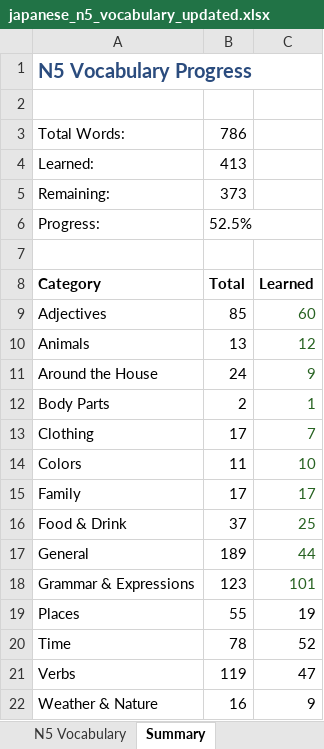
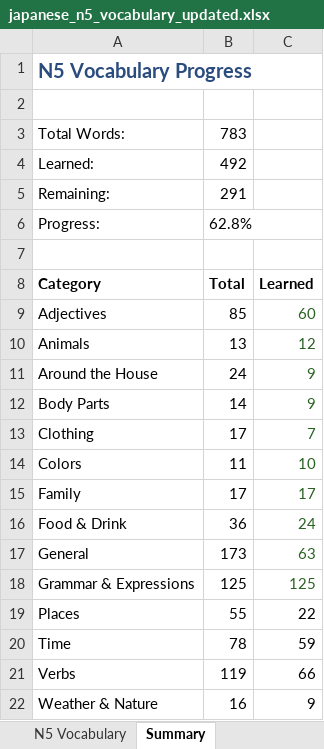
Before and after one commit to StuMan8424-Claude/n5-vocab-app, an Excel workbook: japanese_n5_vocabulary_updated.xlsx, sheet Summary, drawn as a sheet; values as stored, in another font and other column widths than the file's, no borders; the diff names each change by its address in the sheet, - before the commit and + after, or states it on an @@ line.

```diff
--- a/japanese_n5_vocabulary_updated.xlsx (sheet Summary)
+++ b/japanese_n5_vocabulary_updated.xlsx (sheet Summary)
-B3: 786
+B3: 783
-B4: 413
+B4: 492
-B5: 373
+B5: 291
-B6: 52.5%
+B6: 62.8%
-B12: 2
+B12: 14
-C12: 1
+C12: 9
-B16: 37
+B16: 36
-C16: 25
+C16: 24
-B17: 189
+B17: 173
-C17: 44
+C17: 63
-B18: 123
+B18: 125
-C18: 101
+C18: 125
-C19: 19
+C19: 22
-C20: 52
+C20: 59
-C21: 47
+C21: 66
```
Also changed, not shown: sheet N5 Vocabulary, 2 other files.
